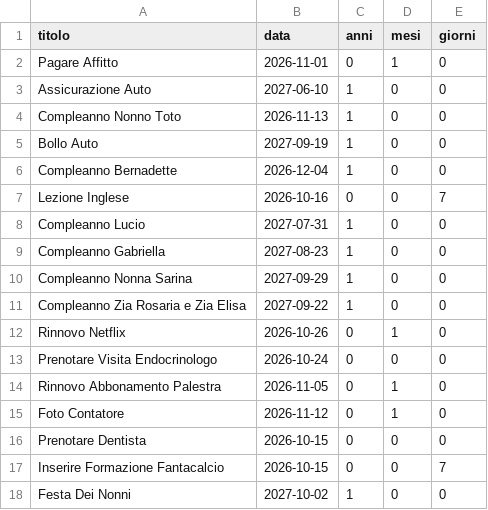
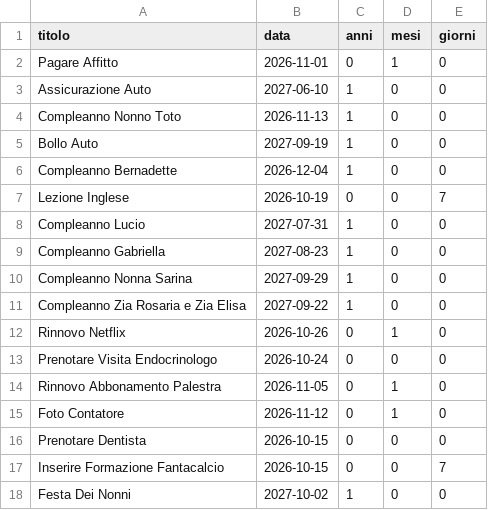
Before and after one commit to Fedegio29/AutomaticReminder, a CSV file: reminder.csv, drawn as a sheet.

Commit message:
aggiornamento progetto

```diff
--- a/reminder.csv
+++ b/reminder.csv
@@ -6,3 +6,3 @@ Bollo Auto,2027-09-19,1,0,0
 Compleanno Bernadette,2026-12-04,1,0,0
-Lezione Inglese,2026-10-16,0,0,7
+Lezione Inglese,2026-10-19,0,0,7
 Compleanno Lucio,2027-07-31,1,0,0
```
